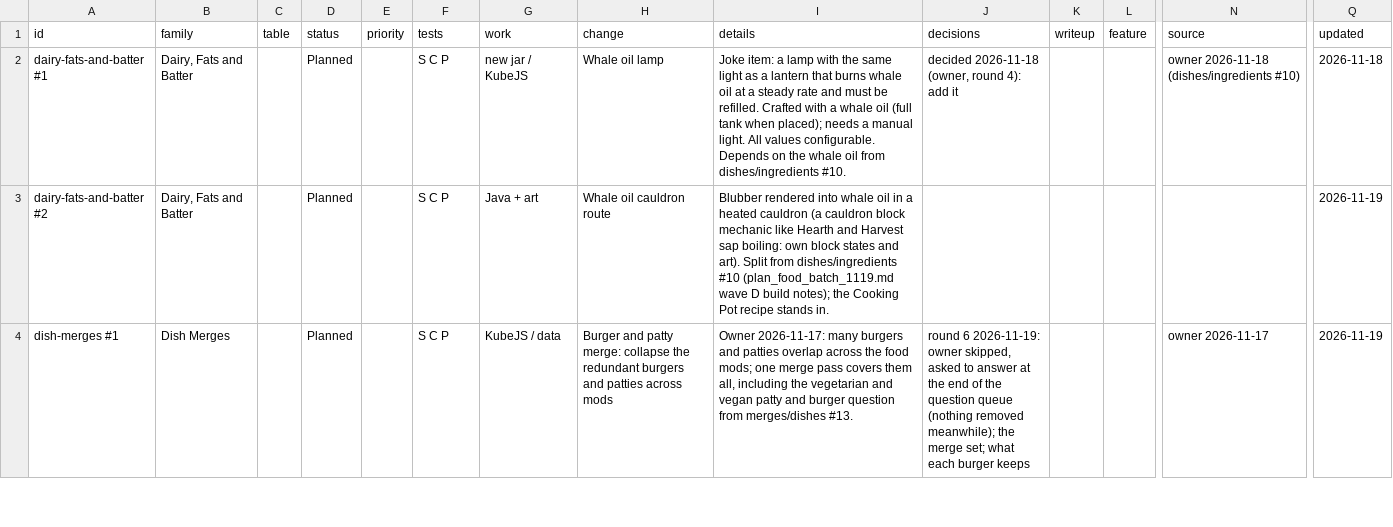
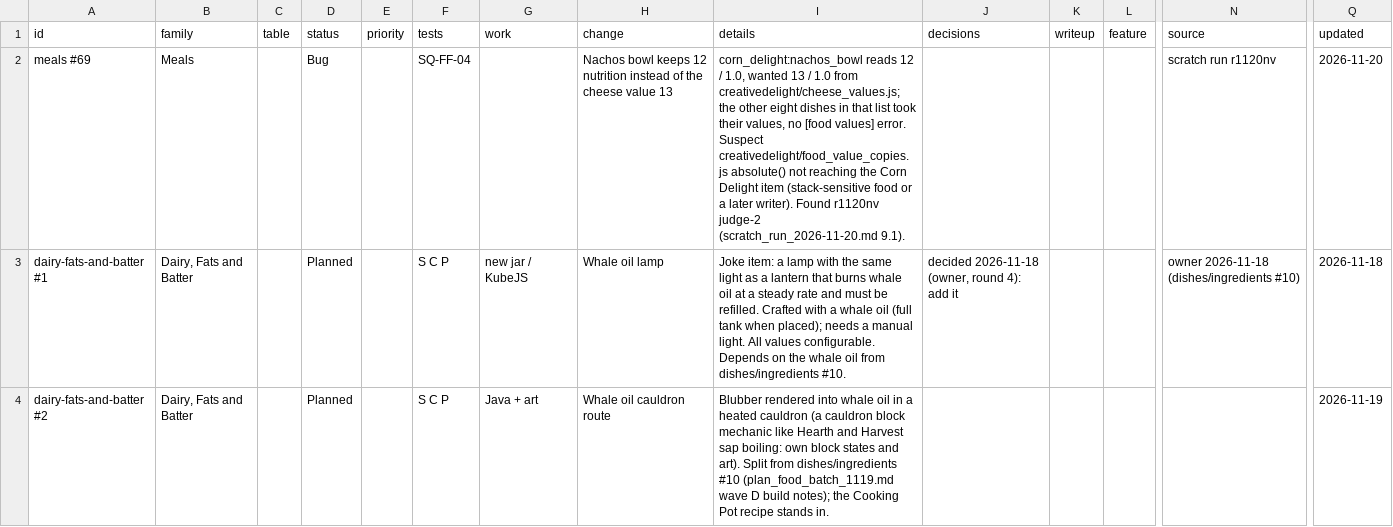
Before and after one commit to SaintAlfonzo/CreativeEngineering, a CSV file: feature_writeup/todo/rows/dishes_and_ingredients.csv, drawn as a sheet; only a part is shown, gaps mark what is left out; the shorter side is filled out with more unchanged rows; rows hold the shown columns only; the diff names each change by its address in the sheet, - before the commit and + after, or states it on an @@ line.

```diff
--- a/feature_writeup/todo/rows/dishes_and_ingredients.csv
+++ b/feature_writeup/todo/rows/dishes_and_ingredients.csv
+row 2: meals #69 | Meals |  | Bug |  | SQ-FF-04 |  | Nachos bowl keeps 12 nutrition instead of the cheese value 13 | corn_delight:nachos_bowl reads 12 / 1.0, wanted 13 / 1.0 from creativedelight/cheese_values.js; the other eight dishes in that list took their values, no [food values] error. Suspect creativedelight/food_value_copies.js absolute() not reaching the Corn Delight item (stack-sensitive food or a later writer). Found r1120nv judge-2 (scratch_run_2026-11-20.md 9.1). |  |  |  | scratch run r1120nv | 2026-11-20
```
Also changed, not shown: feature_writeup/todo/rows/food_rules.csv, feature_writeup/todo/rows/interface_and_jei.csv, 1 other file.
